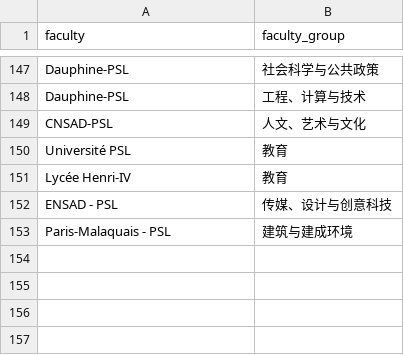
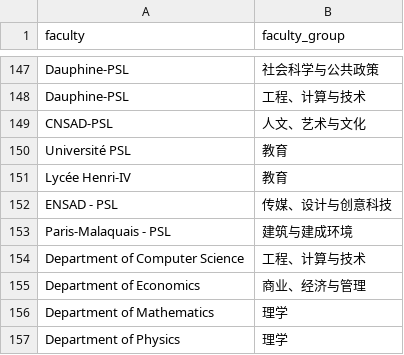
Before and after one commit to XanderTan28/UnivGuide-V2, a CSV file: data/mappings/faculty.csv, drawn as a sheet; only a part is shown, gaps mark what is left out; the diff names each change by its address in the sheet, - before the commit and + after, or states it on an @@ line.

```diff
--- a/data/mappings/faculty.csv
+++ b/data/mappings/faculty.csv
+row 154: Department of Computer Science | 工程、计算与技术
+row 155: Department of Economics | 商业、经济与管理
+row 156: Department of Mathematics | 理学
+row 157: Department of Physics | 理学
```
Also changed, not shown: data/mappings/city_scale.csv, data/mappings/climate.csv, 5 other files.
